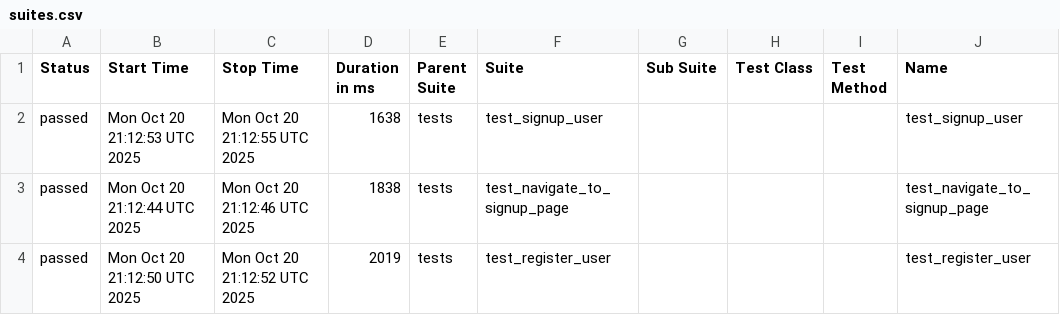
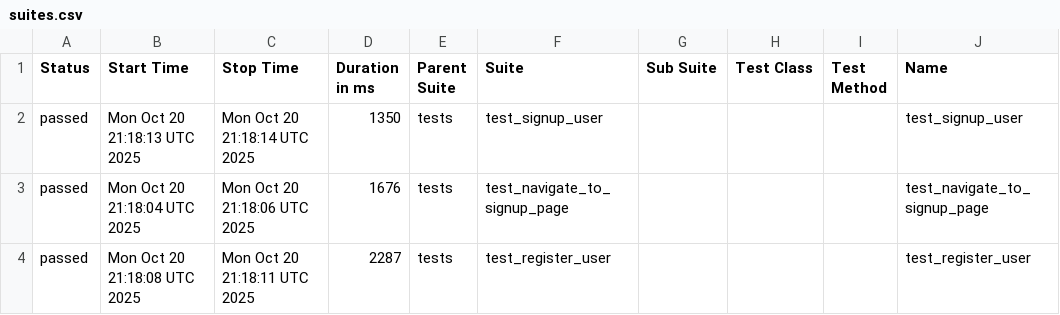
Before and after one commit to KovalIllia/ui-autotests, a CSV file: data/suites.csv, drawn as a sheet; only a part is shown; the diff names each change by its address in the sheet, - before the commit and + after, or states it on an @@ line.

```diff
--- a/data/suites.csv
+++ b/data/suites.csv
-B2 (Start Time): Mon Oct 20 21:12:53 UTC 2025
+B2 (Start Time): Mon Oct 20 21:18:13 UTC 2025
-C2 (Stop Time): Mon Oct 20 21:12:55 UTC 2025
+C2 (Stop Time): Mon Oct 20 21:18:14 UTC 2025
-D2 (Duration in ms): 1638
+D2 (Duration in ms): 1350
-B3 (Start Time): Mon Oct 20 21:12:44 UTC 2025
+B3 (Start Time): Mon Oct 20 21:18:04 UTC 2025
-C3 (Stop Time): Mon Oct 20 21:12:46 UTC 2025
+C3 (Stop Time): Mon Oct 20 21:18:06 UTC 2025
-D3 (Duration in ms): 1838
+D3 (Duration in ms): 1676
-B4 (Start Time): Mon Oct 20 21:12:50 UTC 2025
+B4 (Start Time): Mon Oct 20 21:18:08 UTC 2025
-C4 (Stop Time): Mon Oct 20 21:12:52 UTC 2025
+C4 (Stop Time): Mon Oct 20 21:18:11 UTC 2025
-D4 (Duration in ms): 2019
+D4 (Duration in ms): 2287
```
Also changed, not shown: 23 other files.
